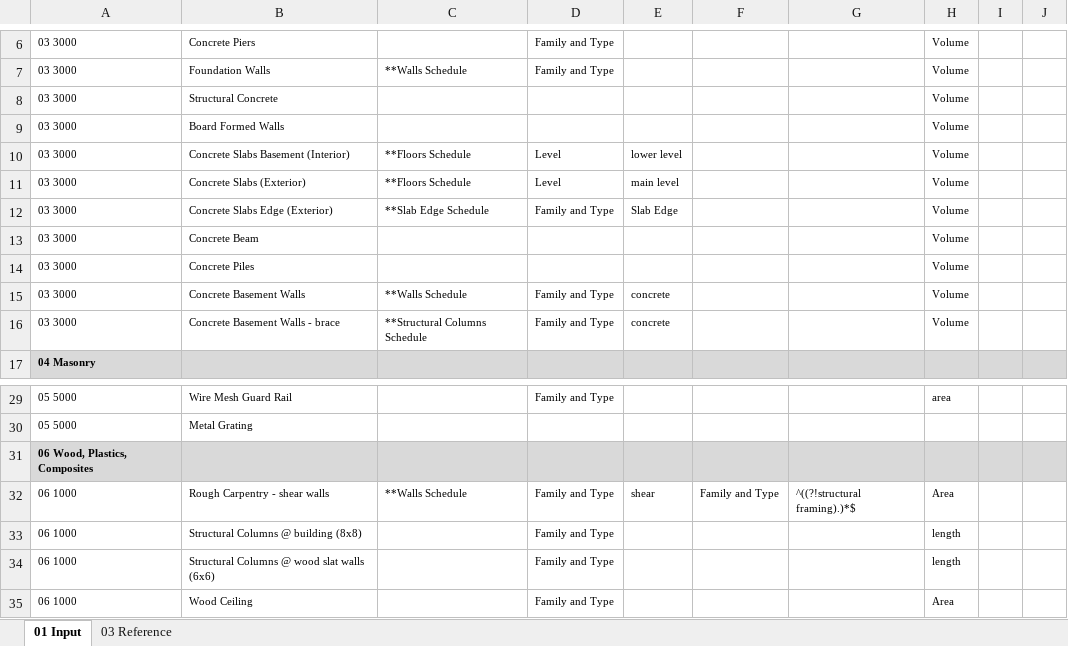
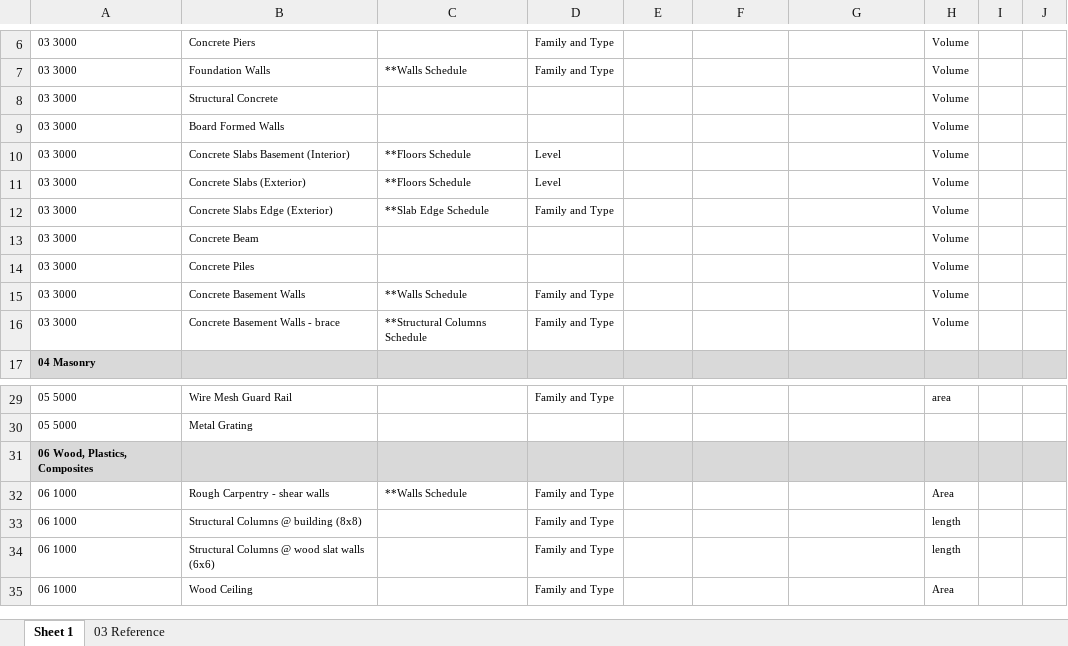
Before and after one commit to Dowbuilt/sa-qto, an Excel workbook: QTO_Template.xlsx, sheet Sheet 1, drawn as a sheet; only a part is shown, gaps mark what is left out; values as stored, in another font and other column widths than the file's, no borders; the diff names each change by its address in the sheet, - before the commit and + after, or states it on an @@ line.

Commit message:
Read Update

```diff
--- a/QTO_Template.xlsx (sheet Sheet 1)
+++ b/QTO_Template.xlsx (sheet Sheet 1)
-sheet tab: 01 Input
+sheet tab: Sheet 1
-E10: lower level
+E10: (empty)
-E11: main level
+E11: (empty)
-E12: Slab Edge
+E12: (empty)
-E15:E16: concrete
+E15:E16: (empty)
-E32: shear
+E32: (empty)
-F32: Family and Type
+F32: (empty)
-G32: ^((?!structural framing).)*$
+G32: (empty)
```
